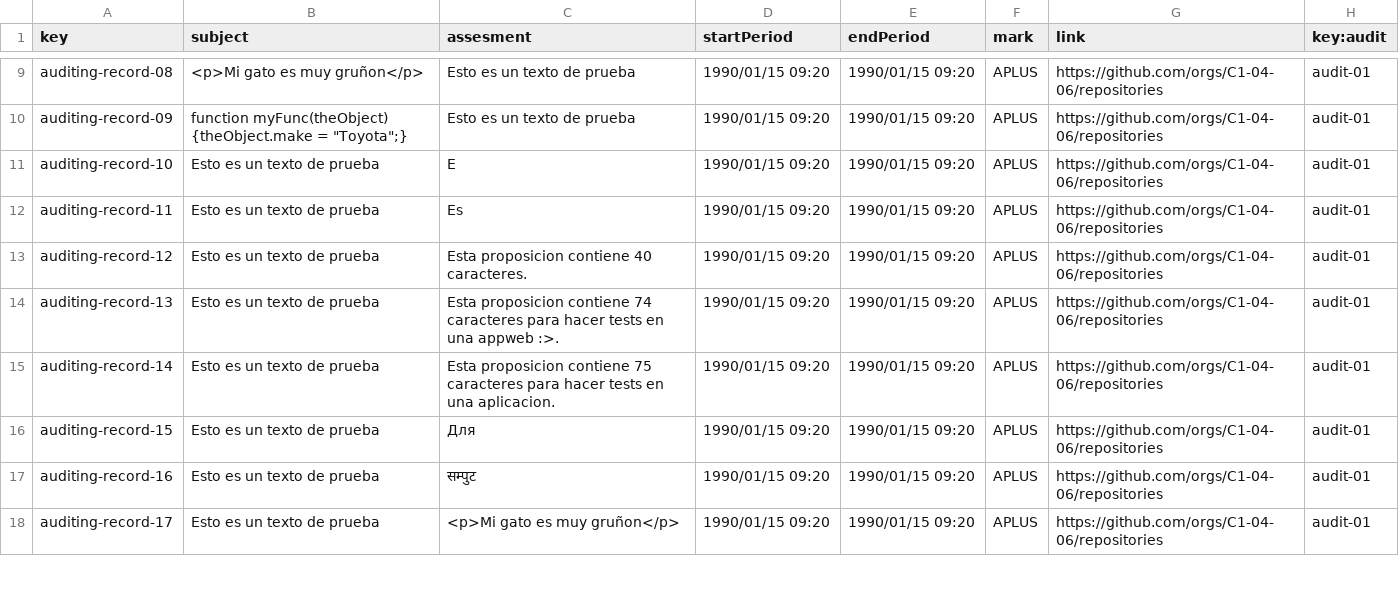
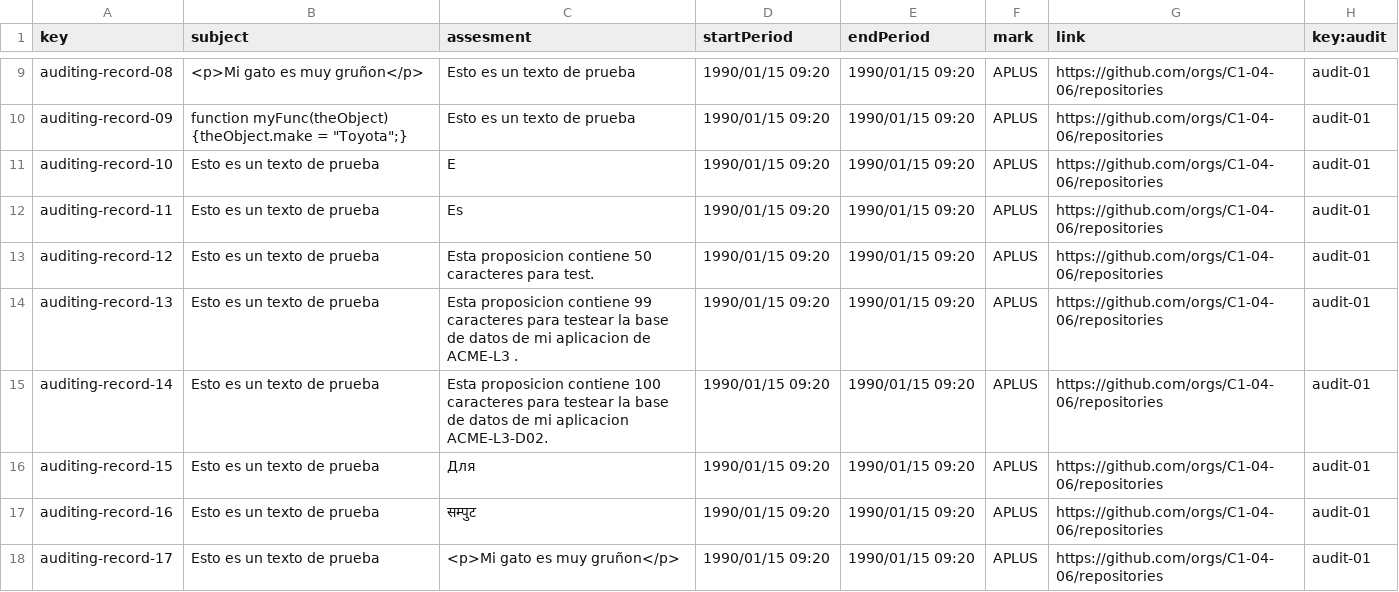
Before and after one commit to C1-04-06/Acme-L3-D02, a CSV file: src/main/webapp/WEB-INF/resources/sample-data/auditing-record.csv, drawn as a sheet; only a part is shown, gaps mark what is left out.

Commit message:
Cambios en auditing-record no habia probado bien el assesment (eran 100)
y audit.csv hecho

```diff
--- a/src/main/webapp/WEB-INF/resources/sample-data/auditing-record.csv
+++ b/src/main/webapp/WEB-INF/resources/sample-data/auditing-record.csv
@@ -12,5 +12,5 @@ auditing-record-10,Esto es un texto de prueba,E,1990/01/15 09:20,1990/01/15 09:2
 auditing-record-11,Esto es un texto de prueba,Es,1990/01/15 09:20,1990/01/15 09:20,APLUS,https://github.com/orgs/C1-04-06/repositories,audit-01
-auditing-record-12,Esto es un texto de prueba,Esta proposicion contiene 40 caracteres.,1990/01/15 09:20,1990/01/15 09:20,APLUS,https://github.com/orgs/C1-04-06/repositories,audit-01
-auditing-record-13,Esto es un texto de prueba,Esta proposicion contiene 74 caracteres para hacer tests en una appweb :>.,1990/01/15 09:20,1990/01/15 09:20,APLUS,https://github.com/orgs/C1-04-06/repositories,audit-01
-auditing-record-14,Esto es un texto de prueba,Esta proposicion contiene 75 caracteres para hacer tests en una aplicacion.,1990/01/15 09:20,1990/01/15 09:20,APLUS,https://github.com/orgs/C1-04-06/repositories,audit-01
+auditing-record-12,Esto es un texto de prueba,Esta proposicion contiene 50 caracteres para test.,1990/01/15 09:20,1990/01/15 09:20,APLUS,https://github.com/orgs/C1-04-06/repositories,audit-01
+auditing-record-13,Esto es un texto de prueba,Esta proposicion contiene 99 caracteres para testear la base de datos de mi aplicacion de ACME-L3 .,1990/01/15 09:20,1990/01/15 09:20,APLUS,https://github.com/orgs/C1-04-06/repositories,audit-01
+auditing-record-14,Esto es un texto de prueba,Esta proposicion contiene 100 caracteres para testear la base de datos de mi aplicacion ACME-L3-D02.,1990/01/15 09:20,1990/01/15 09:20,APLUS,https://github.com/orgs/C1-04-06/repositories,audit-01
 auditing-record-15,Esto es un texto de prueba,Для,1990/01/15 09:20,1990/01/15 09:20,APLUS,https://github.com/orgs/C1-04-06/repositories,audit-01
```
Also changed, not shown: src/main/webapp/WEB-INF/resources/sample-data/audit.csv.
